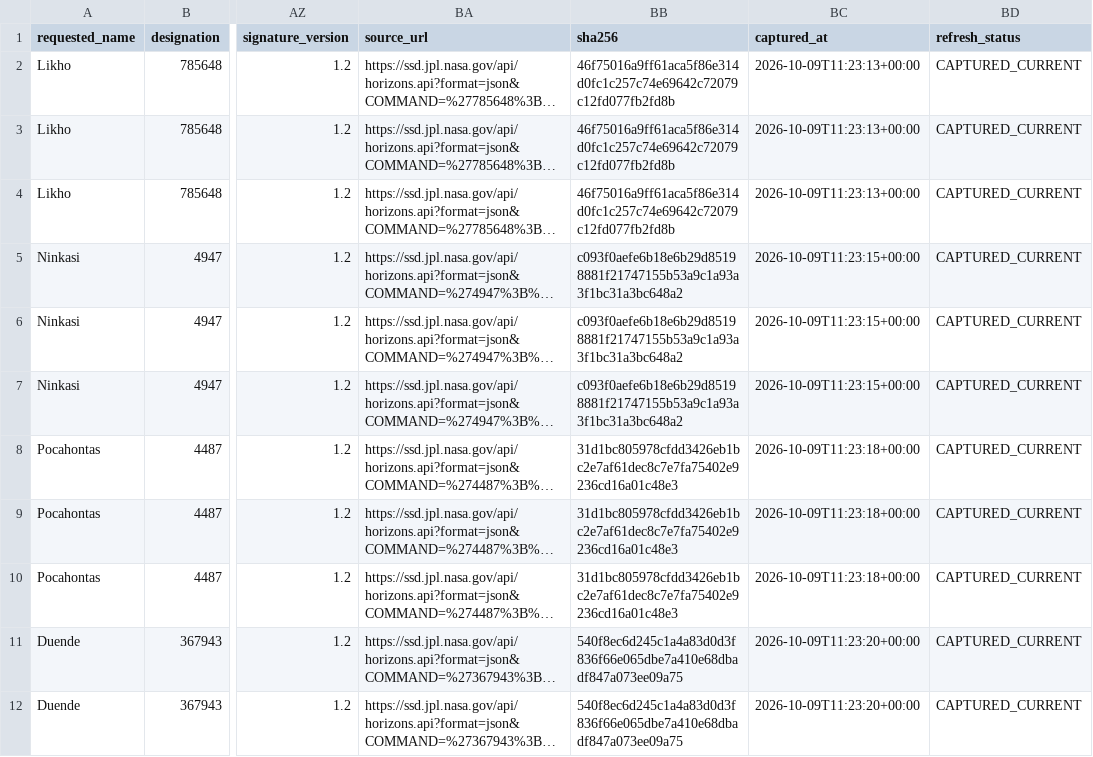
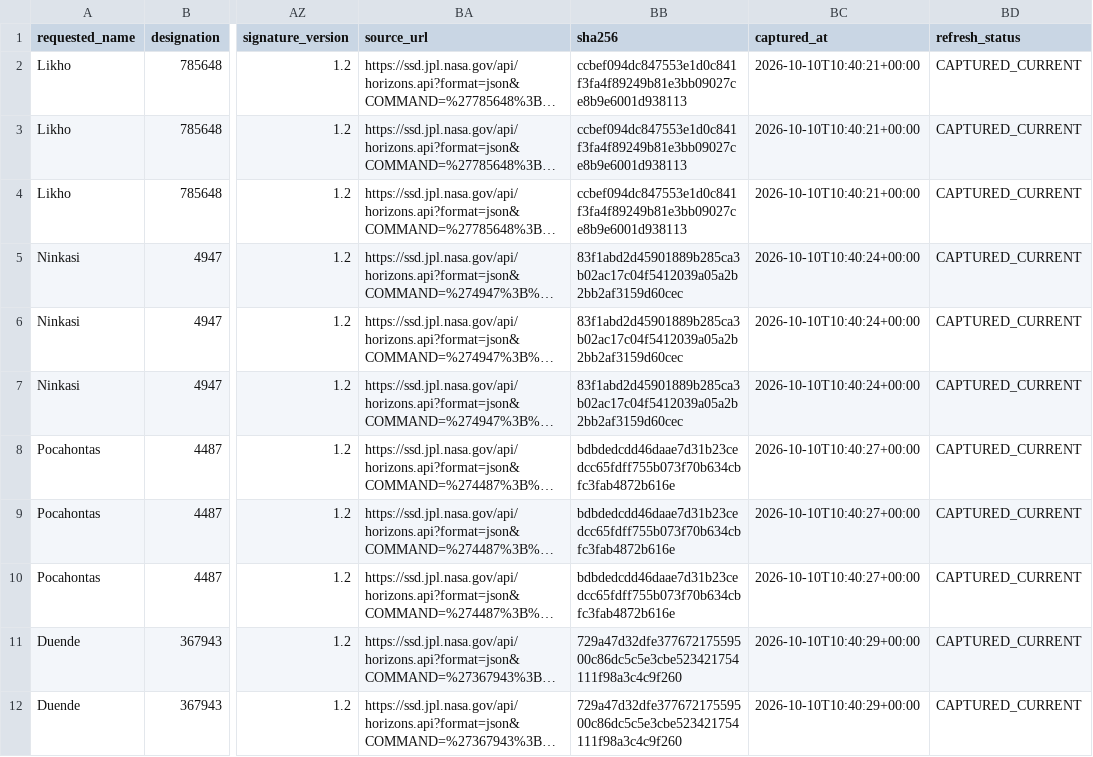
Before and after one commit to achillesromer-coder/Data, a CSV file: data/jpl/neighbours/horizons/latest/summary.csv, drawn as a sheet; only a part is shown, gaps mark what is left out; long unchanged cells end in …; the diff covers the shown part only; the diff names each change by its address in the sheet, - before the commit and + after, or states it on an @@ line.

```diff
--- a/data/jpl/neighbours/horizons/latest/summary.csv
+++ b/data/jpl/neighbours/horizons/latest/summary.csv
-BB2:BB4 (sha256): 46f75016a9ff61aca5f86e314d0fc1c257c74e69642c72079c12fd077fb2fd8b
+BB2:BB4 (sha256): ccbef094dc847553e1d0c841f3fa4f89249b81e3bb09027ce8b9e6001d938113
-BC2:BC4 (captured_at): 2026-10-09T11:23:13+00:00
+BC2:BC4 (captured_at): 2026-10-10T10:40:21+00:00
-BB5:BB7 (sha256): c093f0aefe6b18e6b29d85198881f21747155b53a9c1a93a3f1bc31a3bc648a2
+BB5:BB7 (sha256): 83f1abd2d45901889b285ca3b02ac17c04f5412039a05a2b2bb2af3159d60cec
-BC5:BC7 (captured_at): 2026-10-09T11:23:15+00:00
+BC5:BC7 (captured_at): 2026-10-10T10:40:24+00:00
-BB8:BB10 (sha256): 31d1bc805978cfdd3426eb1bc2e7af61dec8c7e7fa75402e9236cd16a01c48e3
+BB8:BB10 (sha256): bdbdedcdd46daae7d31b23cedcc65fdff755b073f70b634cbfc3fab4872b616e
-BC8:BC10 (captured_at): 2026-10-09T11:23:18+00:00
+BC8:BC10 (captured_at): 2026-10-10T10:40:27+00:00
-BB11:BB12 (sha256): 540f8ec6d245c1a4a83d0d3f836f66e065dbe7a410e68dbadf847a073ee09a75
+BB11:BB12 (sha256): 729a47d32dfe37767217559500c86dc5c5e3cbe523421754111f98a3c4c9f260
-BC11:BC12 (captured_at): 2026-10-09T11:23:20+00:00
+BC11:BC12 (captured_at): 2026-10-10T10:40:29+00:00
```
Also changed, not shown: 164 edited cells elsewhere in this file, data/jpl/horizons/latest/summary.csv, data/jpl/horizons/uncertainty/latest/summary.csv, 51 other files.
